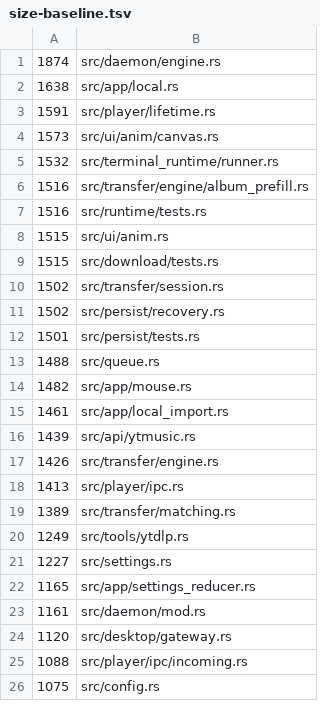
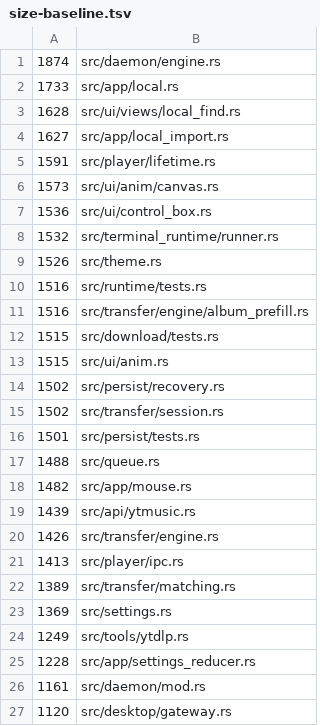
Before and after one commit to Ochichan/Yututui, a TSV file: scripts/size-baseline.tsv, drawn as a sheet; only a part is shown; the shorter side is filled out with more unchanged rows; the diff covers the shown part only.

```diff
--- a/scripts/size-baseline.tsv
+++ b/scripts/size-baseline.tsv
@@ -1,12 +1,16 @@
 1874	src/daemon/engine.rs
-1638	src/app/local.rs
+1733	src/app/local.rs
+1628	src/ui/views/local_find.rs
+1627	src/app/local_import.rs
 1591	src/player/lifetime.rs
 1573	src/ui/anim/canvas.rs
+1536	src/ui/control_box.rs
 1532	src/terminal_runtime/runner.rs
+1526	src/theme.rs
+1516	src/runtime/tests.rs
 1516	src/transfer/engine/album_prefill.rs
-1516	src/runtime/tests.rs
+1515	src/download/tests.rs
 1515	src/ui/anim.rs
-1515	src/download/tests.rs
+1502	src/persist/recovery.rs
 1502	src/transfer/session.rs
-1502	src/persist/recovery.rs
 1501	src/persist/tests.rs
@@ -14,3 +18,2 @@
 1482	src/app/mouse.rs
-1461	src/app/local_import.rs
 1439	src/api/ytmusic.rs
@@ -19,5 +22,5 @@
 1389	src/transfer/matching.rs
+1369	src/settings.rs
 1249	src/tools/ytdlp.rs
-1227	src/settings.rs
-1165	src/app/settings_reducer.rs
+1228	src/app/settings_reducer.rs
 1161	src/daemon/mod.rs
```
Also changed, not shown: 2 added rows and 2 removed rows elsewhere in this file.
